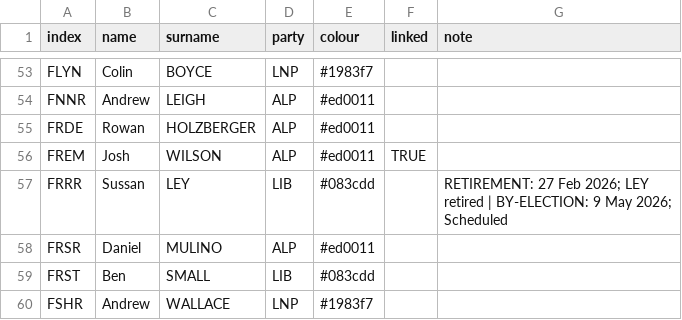
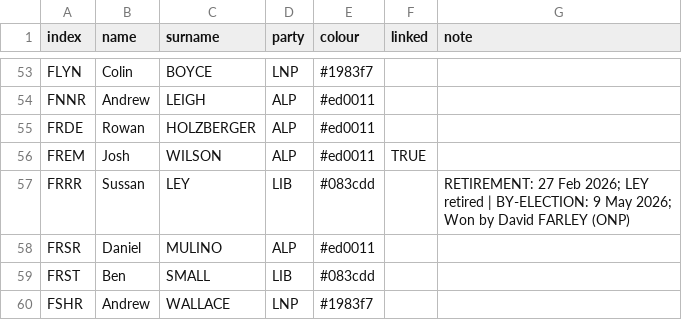
Before and after one commit to mcswee/divs-au, a CSV file: assets/data/2025.csv, drawn as a sheet; only a part is shown, gaps mark what is left out.

Commit message:
Update 2025.csv

```diff
--- a/assets/data/2025.csv
+++ b/assets/data/2025.csv
@@ -56,3 +56,3 @@ FRDE,Rowan,HOLZBERGER,ALP,#ed0011,,
 FREM,Josh,WILSON,ALP,#ed0011,TRUE,
-FRRR,Sussan,LEY,LIB,#083cdd,,RETIREMENT: 27 Feb 2026; LEY retired | BY-ELECTION: 9 May 2026; Scheduled
+FRRR,Sussan,LEY,LIB,#083cdd,,RETIREMENT: 27 Feb 2026; LEY retired | BY-ELECTION: 9 May 2026; Won by David FARLEY (ONP)
 FRSR,Daniel,MULINO,ALP,#ed0011,,
```
